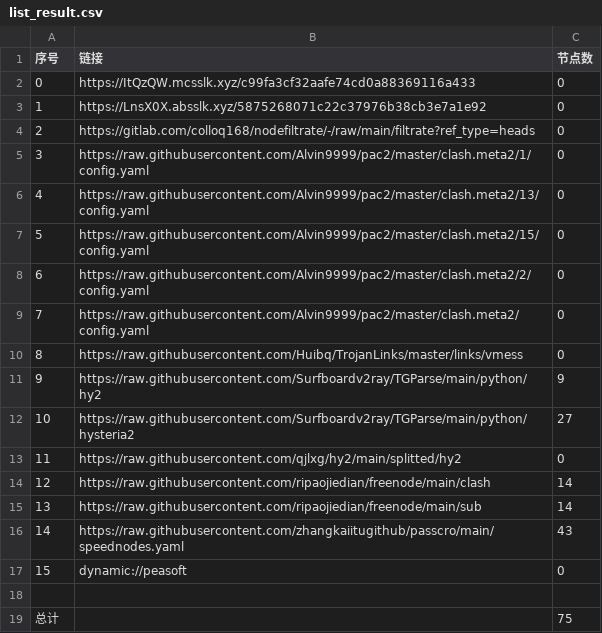
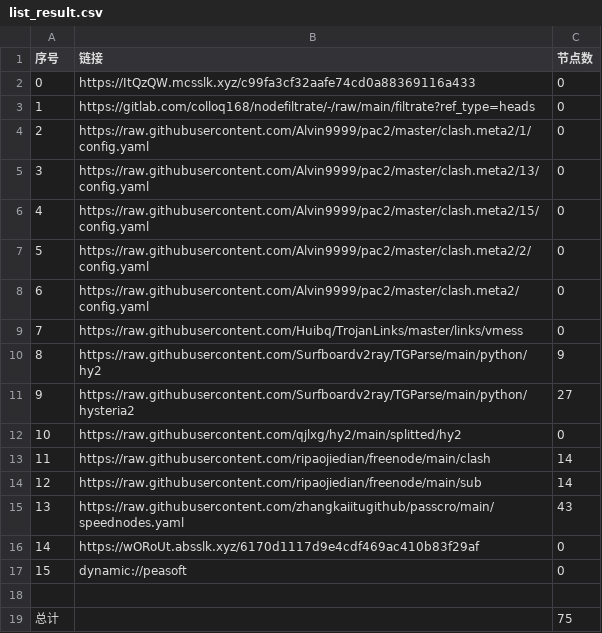
Before and after one commit to tonygyf/AutoMergePublicNodes, a CSV file: list_result.csv, drawn as a sheet; removed rows and columns are numbered as before the commit, all else as after; the diff names each change by its address in the sheet, - before the commit and + after, or states it on an @@ line.

```diff
--- a/list_result.csv
+++ b/list_result.csv
-row 3: 1 | https://LnsX0X.absslk.xyz/5875268071c22c37976b38cb3e7a1e92 | 0
@@ column A (序号) renumbered between rows 3 and 15 @@
+row 16: 14 | https://wORoUt.absslk.xyz/6170d1117d9e4cdf469ac410b83f29af | 0
```
Also changed, not shown: 23 other files.
